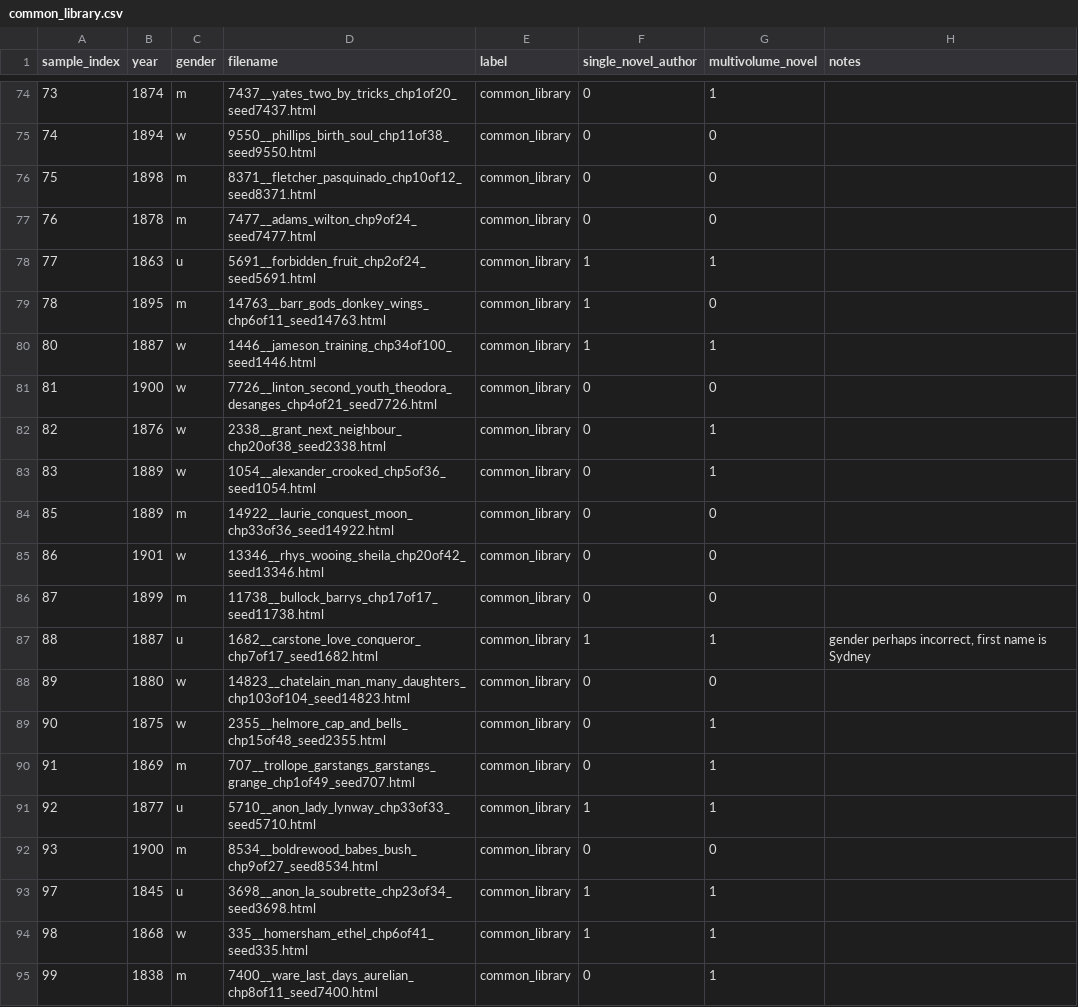
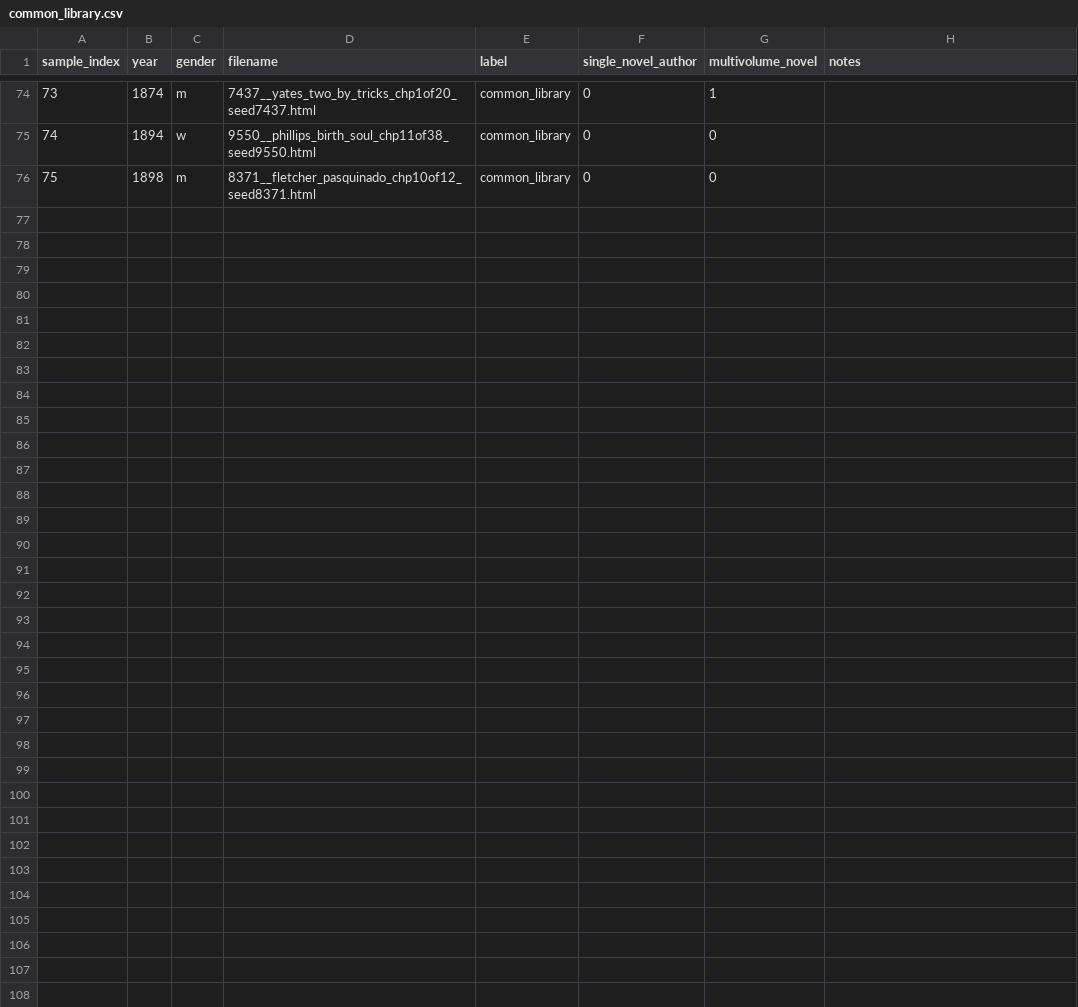
Before and after one commit to ge1789/common-library, a CSV file: common_library.csv, drawn as a sheet; only a part is shown, gaps mark what is left out.

Commit message:
fix: Add release notes, trim metadata for v1.0

```diff
--- a/common_library.csv
+++ b/common_library.csv
@@ -76,20 +76 @@ sample_index,year,gender,filename,label,single_novel_author,multivolume_novel,no
 75,1898,m,8371__fletcher_pasquinado_chp10of12_seed8371.html,common_library,0,0,
-76,1878,m,7477__adams_wilton_chp9of24_seed7477.html,common_library,0,0,
-77,1863,u,5691__forbidden_fruit_chp2of24_seed5691.html,common_library,1,1,
-78,1895,m,14763__barr_gods_donkey_wings_chp6of11_seed14763.html,common_library,1,0,
-80,1887,w,1446__jameson_training_chp34of100_seed1446.html,common_library,1,1,
-81,1900,w,7726__linton_second_youth_theodora_desanges_chp4of21_seed7726.html,common_library,0,0,
-82,1876,w,2338__grant_next_neighbour_chp20of38_seed2338.html,common_library,0,1,
-83,1889,w,1054__alexander_crooked_chp5of36_seed1054.html,common_library,0,1,
-85,1889,m,14922__laurie_conquest_moon_chp33of36_seed14922.html,common_library,0,0,
-86,1901,w,13346__rhys_wooing_sheila_chp20of42_seed13346.html,common_library,0,0,
-87,1899,m,11738__bullock_barrys_chp17of17_seed11738.html,common_library,0,0,
-88,1887,u,1682__carstone_love_conqueror_chp7of17_seed1682.html,common_library,1,1,"gender perhaps incorrect, first name is Sydney"
-89,1880,w,14823__chatelain_man_many_daughters_chp103of104_seed14823.html,common_library,0,0,
-90,1875,w,2355__helmore_cap_and_bells_chp15of48_seed2355.html,common_library,0,1,
-91,1869,m,707__trollope_garstangs_garstangs_grange_chp1of49_seed707.html,common_library,0,1,
-92,1877,u,5710__anon_lady_lynway_chp33of33_seed5710.html,common_library,1,1,
-93,1900,m,8534__boldrewood_babes_bush_chp9of27_seed8534.html,common_library,0,0,
-97,1845,u,3698__anon_la_soubrette_chp23of34_seed3698.html,common_library,1,1,
-98,1868,w,335__homersham_ethel_chp6of41_seed335.html,common_library,1,1,
-99,1838,m,7400__ware_last_days_aurelian_chp8of11_seed7400.html,common_library,0,1,
```
Also changed, not shown: 1 other file.
